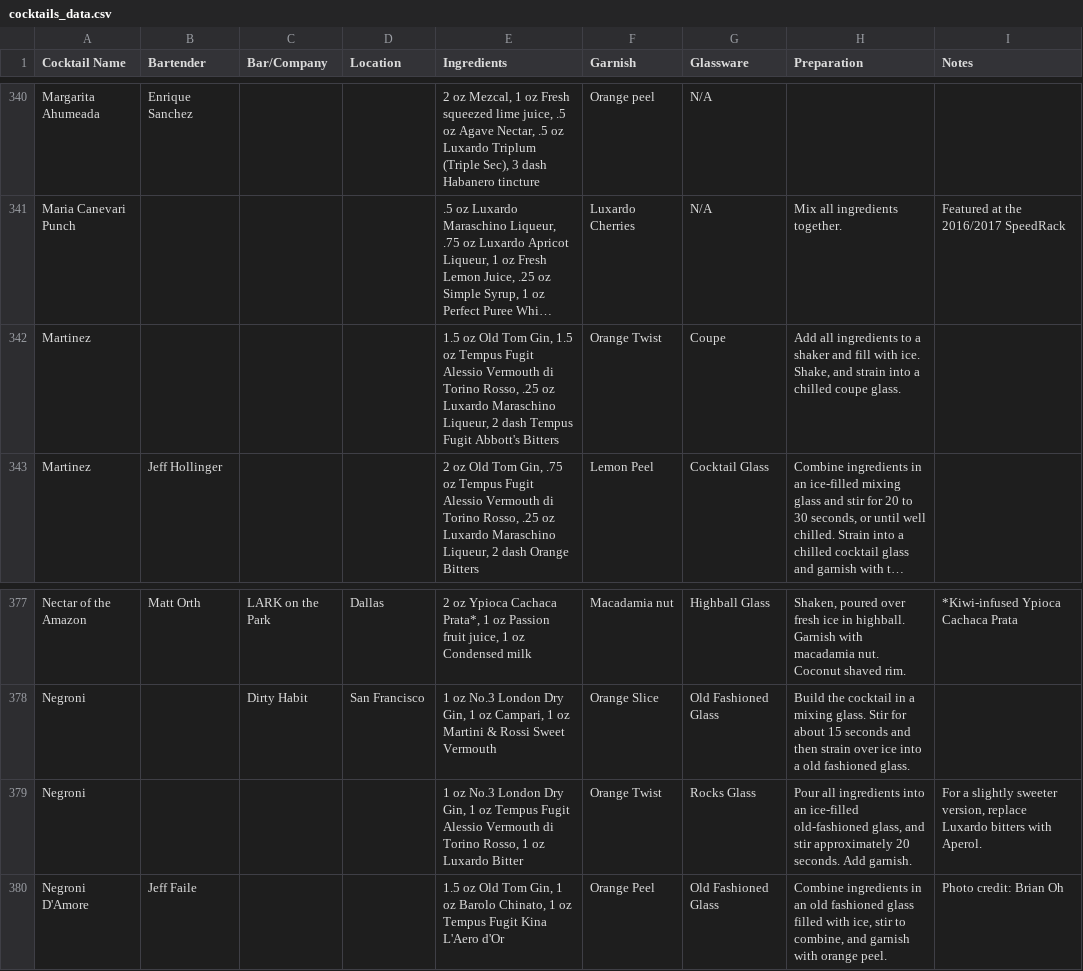
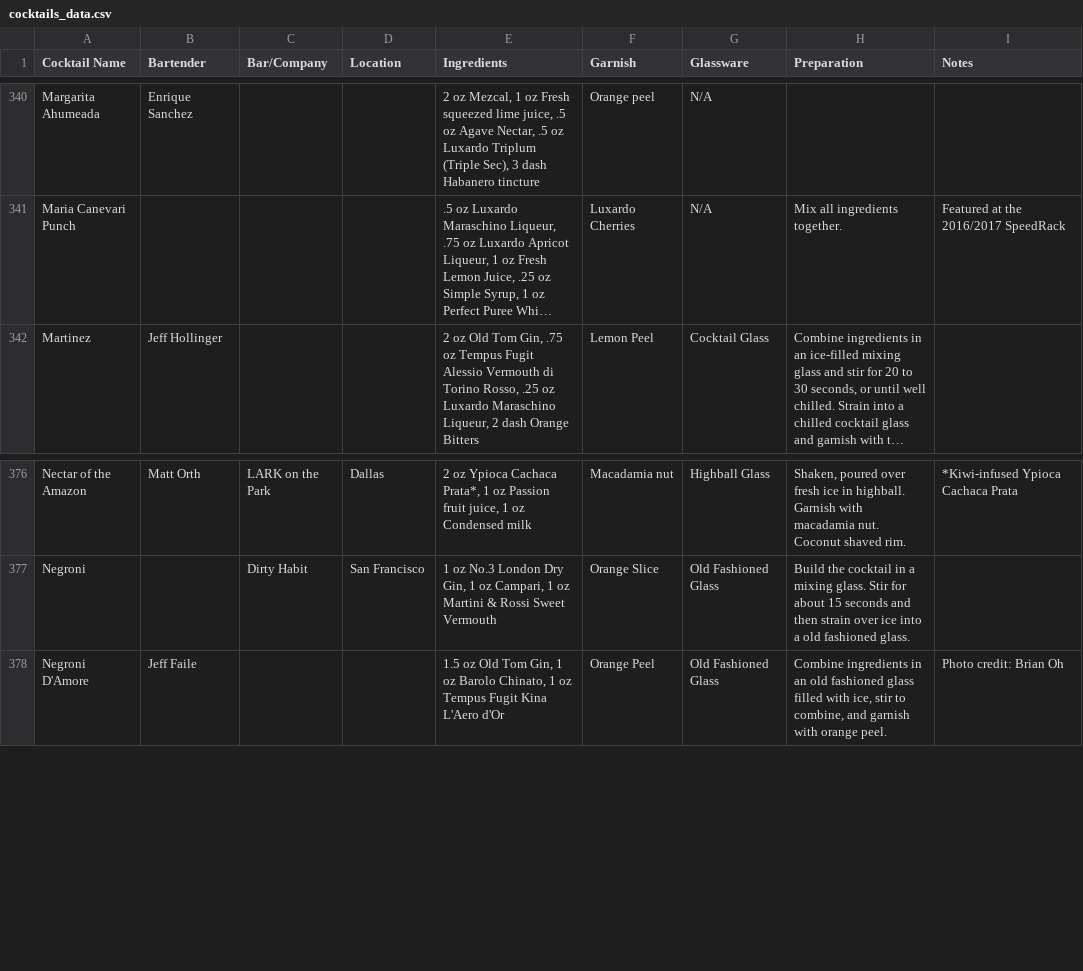
Before and after one commit to KarsonGover/Cocktail-Recommender, a CSV file: csv/cocktails_data.csv, drawn as a sheet; only a part is shown, gaps mark what is left out; long unchanged cells end in …; the diff names each change by its address in the sheet, - before the commit and + after, or states it on an @@ line.

```diff
--- a/csv/cocktails_data.csv
+++ b/csv/cocktails_data.csv
-row 342: Martinez |  |  |  | 1.5 oz Old Tom Gin, 1.5 oz Tempus Fugit Alessio Vermouth di Torino Rosso, .25 oz Luxardo Maraschino Liqueur, 2 dash Tempus Fugit Abbott's Bitters | Orange Twist | Coupe | Add all ingredients to a shaker and fill with ice. Shake, and strain into a chilled coupe glass.
-row 379: Negroni |  |  |  | 1 oz No.3 London Dry Gin, 1 oz Tempus Fugit Alessio Vermouth di Torino Rosso, 1 oz Luxardo Bitter | Orange Twist | Rocks Glass | Pour all ingredients into an ice-filled old-fashioned glass, and stir approximately 20 seconds. Add garnish. | For a slightly sweeter version, replace Luxardo bitters with Aperol.
```
Also changed, not shown: 2 other files.
